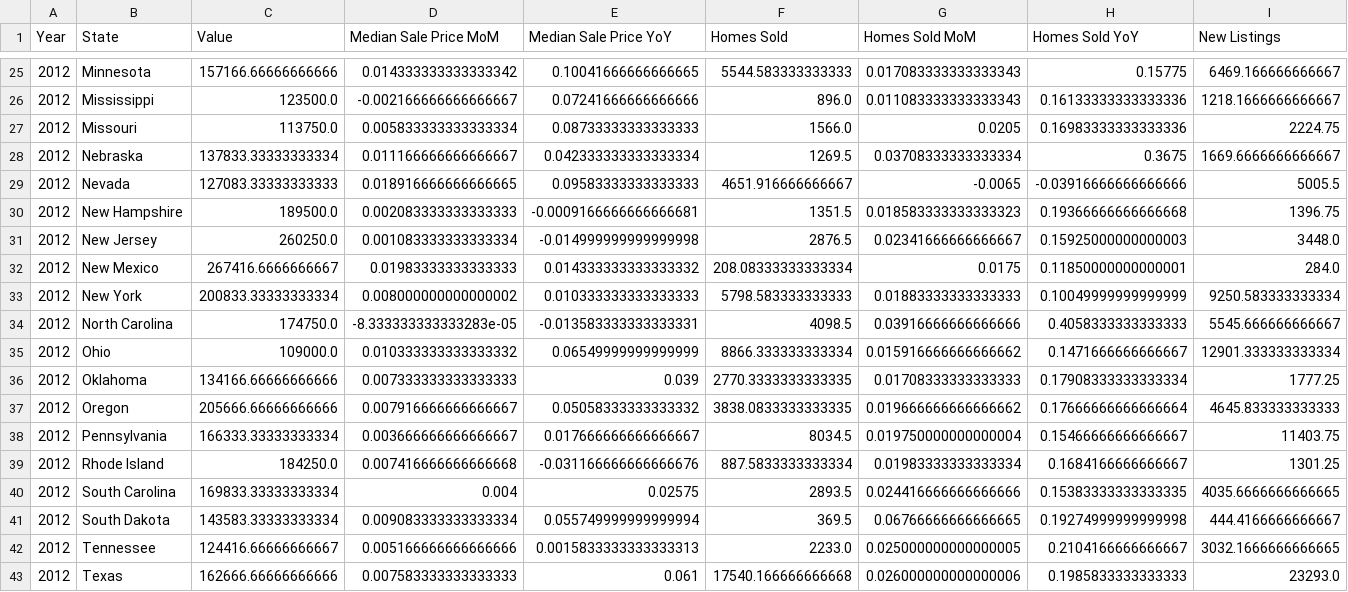
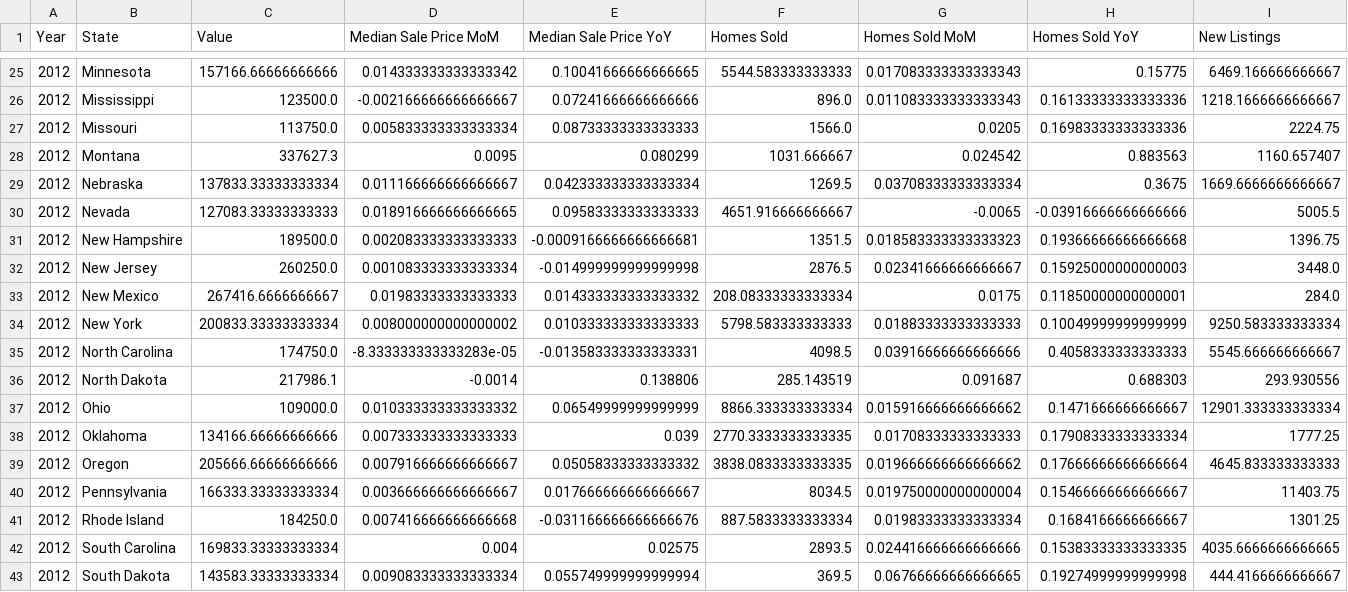
Before and after one commit to dataviscourse2024/group-project-urban-growth-visualization, a CSV file: data/HousingYearlyDataClean.csv, drawn as a sheet; only a part is shown, gaps mark what is left out; the shorter side is filled out with more unchanged rows; rows hold the shown columns only; the diff names each change by its address in the sheet, - before the commit and + after, or states it on an @@ line.

```diff
--- a/data/HousingYearlyDataClean.csv
+++ b/data/HousingYearlyDataClean.csv
+row 28: 2012 | Montana | 337627.3 | 0.0095 | 0.080299 | 1031.666667 | 0.024542 | 0.883563 | 1160.657407
+row 36: 2012 | North Dakota | 217986.1 | -0.0014 | 0.138806 | 285.143519 | 0.091687 | 0.688303 | 293.930556
```
Also changed, not shown: 5 other files.
